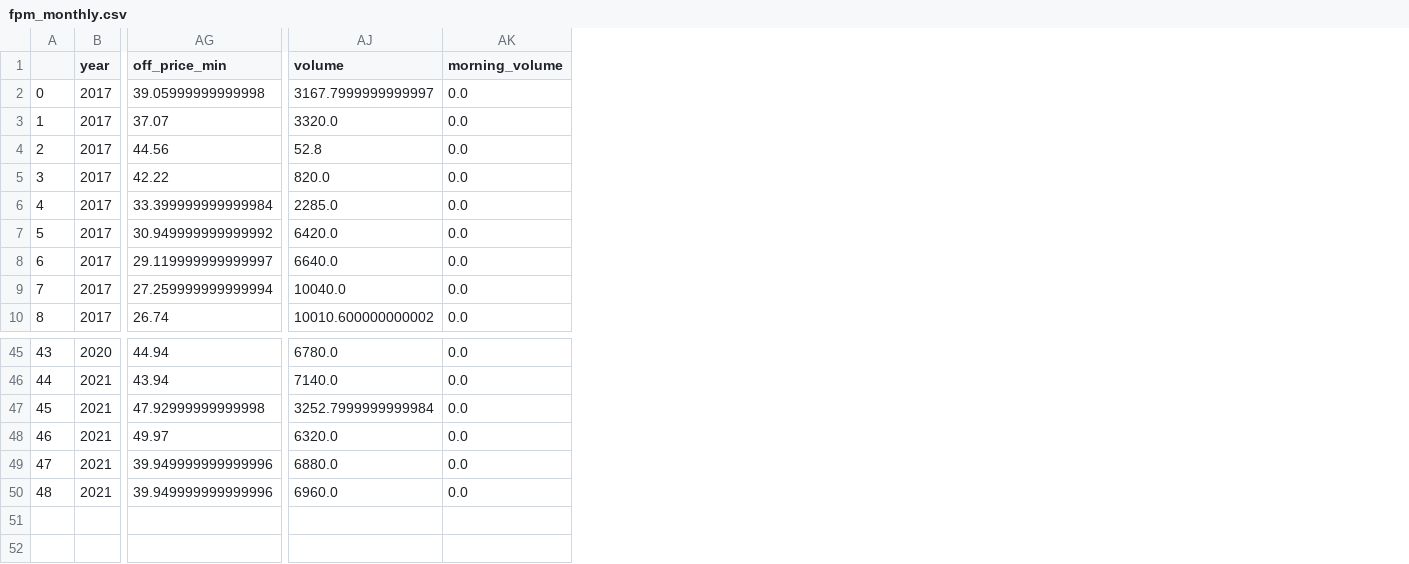
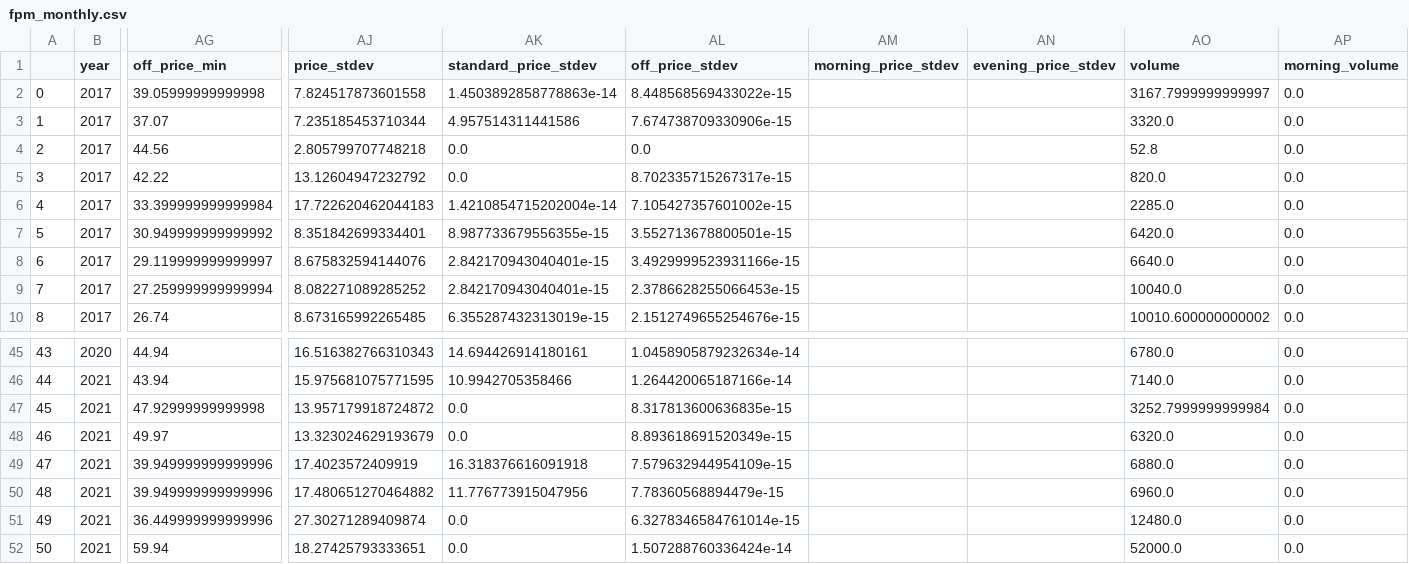
Before and after one commit to AndyFlem/sapp, a CSV file: output/fpm_monthly.csv, drawn as a sheet; only a part is shown, gaps mark what is left out; rows hold the shown columns only; the diff names each change by its address in the sheet, - before the commit and + after, or states it on an @@ line.

```diff
--- a/output/fpm_monthly.csv
+++ b/output/fpm_monthly.csv
+column AJ (price_stdev), rows 2-10: 7.824517873601558 | 7.235185453710344 | 2.805799707748218 | 13.12604947232792 | 17.722620462044183 | 8.351842699334401 | 8.675832594144076 | 8.082271089285252 | 8.673165992265485; rows 45-50: 16.516382766310343 | 15.975681075771595 | 13.957179918724872 | 13.323024629193679 | 17.4023572409919 | 17.480651270464882
+column AK (standard_price_stdev), rows 2-10: 1.4503892858778863e-14 | 4.957514311441586 | 0.0 | 0.0 | 1.4210854715202004e-14 | 8.987733679556355e-15 | 2.842170943040401e-15 | 2.842170943040401e-15 | 6.355287432313019e-15; rows 45-50: 14.694426914180161 | 10.9942705358466 | 0.0 | 0.0 | 16.318376616091918 | 11.776773915047956
+column AL (off_price_stdev), rows 2-10: 8.448568569433022e-15 | 7.674738709330906e-15 | 0.0 | 8.702335715267317e-15 | 7.105427357601002e-15 | 3.552713678800501e-15 | 3.4929999523931166e-15 | 2.3786628255066453e-15 | 2.1512749655254676e-15; rows 45-50: 1.0458905879232634e-14 | 1.264420065187166e-14 | 8.317813600636835e-15 | 8.893618691520349e-15 | 7.579632944954109e-15 | 7.78360568894479e-15
+column AM (morning_price_stdev), empty
+column AN (evening_price_stdev), empty
+row 51: 49 | 2021 | 36.449999999999996 | 27.30271289409874 | 0.0 | 6.3278346584761014e-15 |  |  | 12480.0 | 0.0
+row 52: 50 | 2021 | 59.94 | 18.27425793333651 | 0.0 | 1.507288760336424e-14 |  |  | 52000.0 | 0.0
```
Also changed, not shown: output/fpm_calmonthly.csv, output/fpm_flow_monthly_cat.csv, 13 other files.
